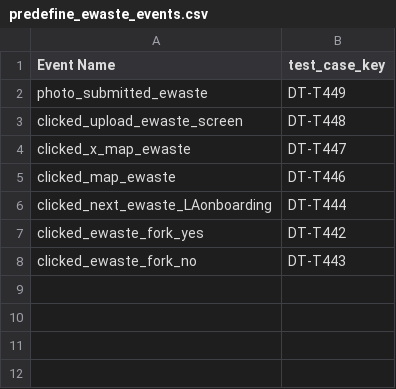
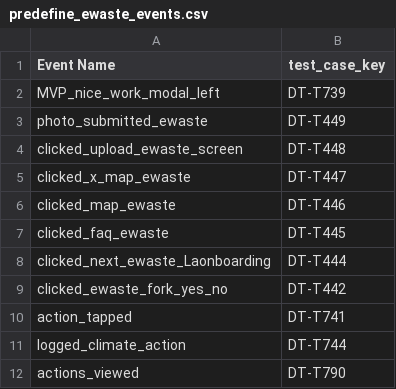
Before and after one commit to nasirsyasin/Dashboard_Earth_Automation-, a CSV file: Mixpanel_Results/predefine_ewaste_events.csv, drawn as a sheet.

```diff
--- a/Mixpanel_Results/predefine_ewaste_events.csv
+++ b/Mixpanel_Results/predefine_ewaste_events.csv
@@ -1,2 +1,3 @@
 Event Name,test_case_key
+MVP_nice_work_modal_left,DT-T739
 photo_submitted_ewaste,DT-T449
@@ -5,4 +6,7 @@ clicked_x_map_ewaste,DT-T447
 clicked_map_ewaste,DT-T446
-clicked_next_ewaste_LAonboarding,DT-T444
-clicked_ewaste_fork_yes,DT-T442
-clicked_ewaste_fork_no,DT-T443
+clicked_faq_ewaste,DT-T445
+clicked_next_ewaste_Laonboarding,DT-T444
+clicked_ewaste_fork_yes_no,DT-T442
+action_tapped,DT-T741
+logged_climate_action,DT-T744
+actions_viewed,DT-T790
```
Also changed, not shown: Mixpanel_Results/predefine_compost_events.csv, Results/Test_suit_results.csv, 5 other files.
